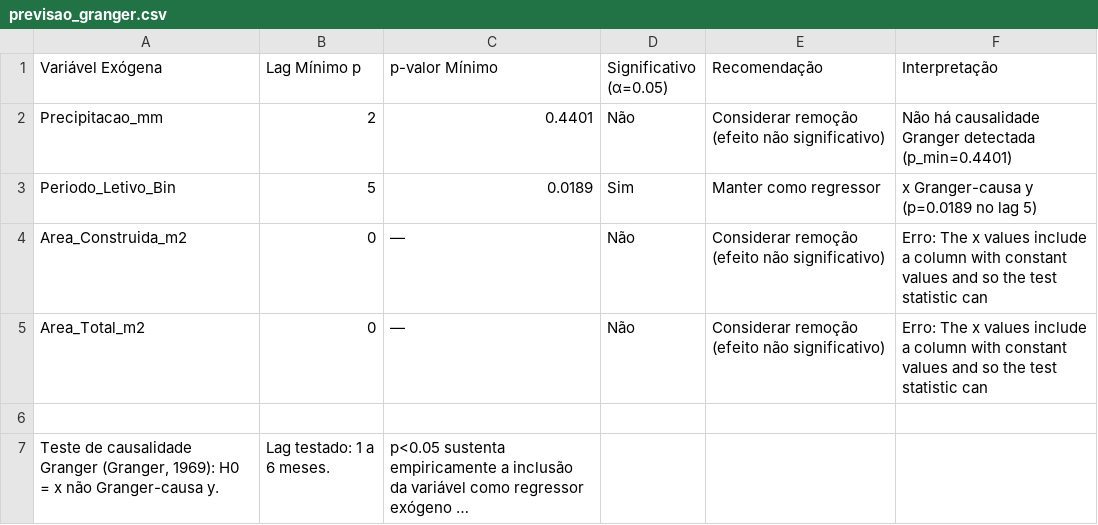
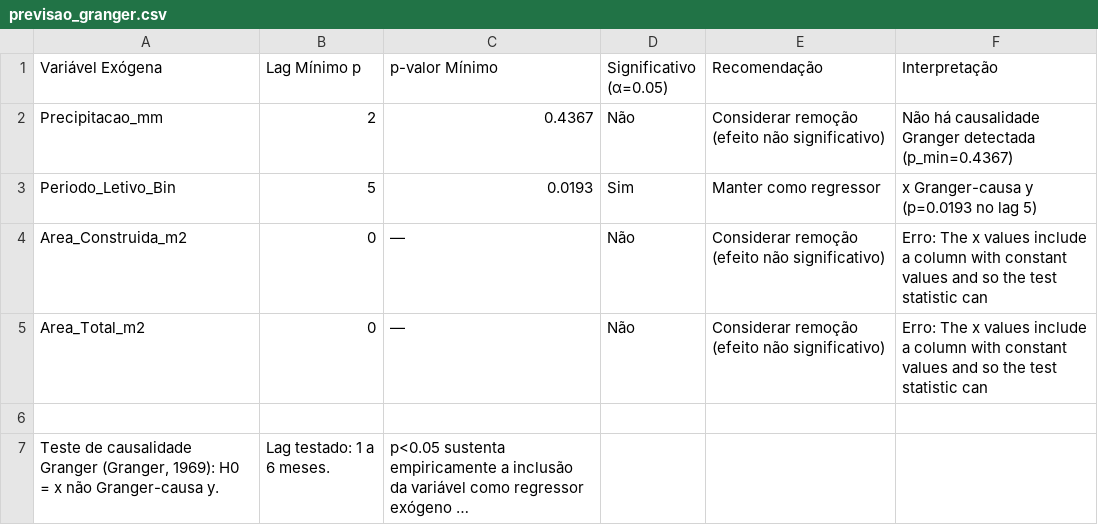
Before and after one commit to adinailson88/malha-previsao-chamados, a CSV file: dados_csv/previsao_granger.csv, drawn as a sheet; long unchanged cells end in ….

```diff
--- a/dados_csv/previsao_granger.csv
+++ b/dados_csv/previsao_granger.csv
@@ -1,4 +1,4 @@
 Variável Exógena,Lag Mínimo p,p-valor Mínimo,Significativo (α=0.05),Recomendação,Interpretação
-Precipitacao_mm,2,0.4401,Não,Considerar remoção (efeito não significativo),Não há causalidade Granger detectada (p_min=0.4401)
-Periodo_Letivo_Bin,5,0.0189,Sim,Manter como regressor,x Granger-causa y (p=0.0189 no lag 5)
+Precipitacao_mm,2,0.4367,Não,Considerar remoção (efeito não significativo),Não há causalidade Granger detectada (p_min=0.4367)
+Periodo_Letivo_Bin,5,0.0193,Sim,Manter como regressor,x Granger-causa y (p=0.0193 no lag 5)
 Area_Construida_m2,0,—,Não,Considerar remoção (efeito não significativo),Erro: The x values include a column with constant values and so the test statistic can
```
Also changed, not shown: dados_csv/filtros_disponiveis.csv, 26 other files.
